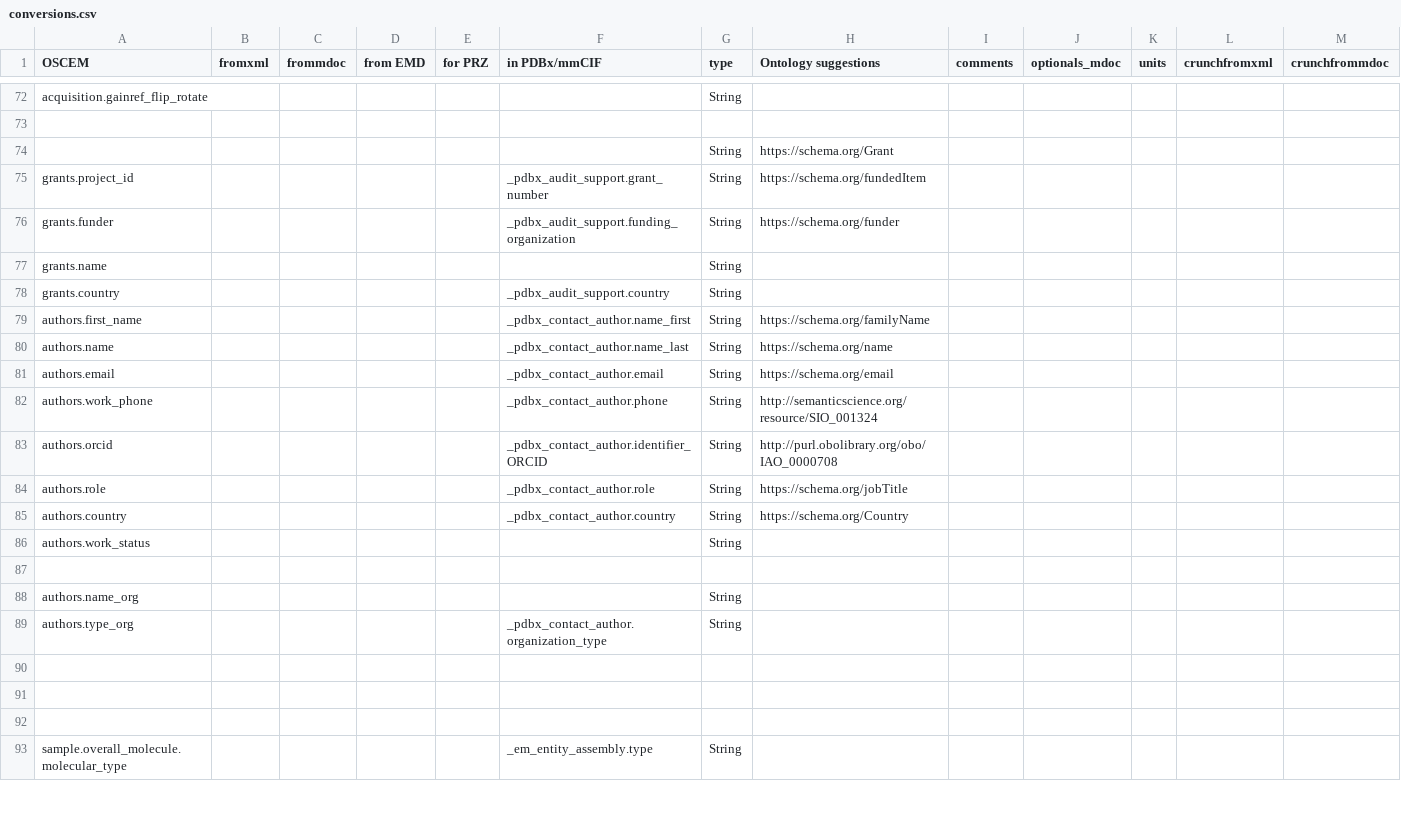
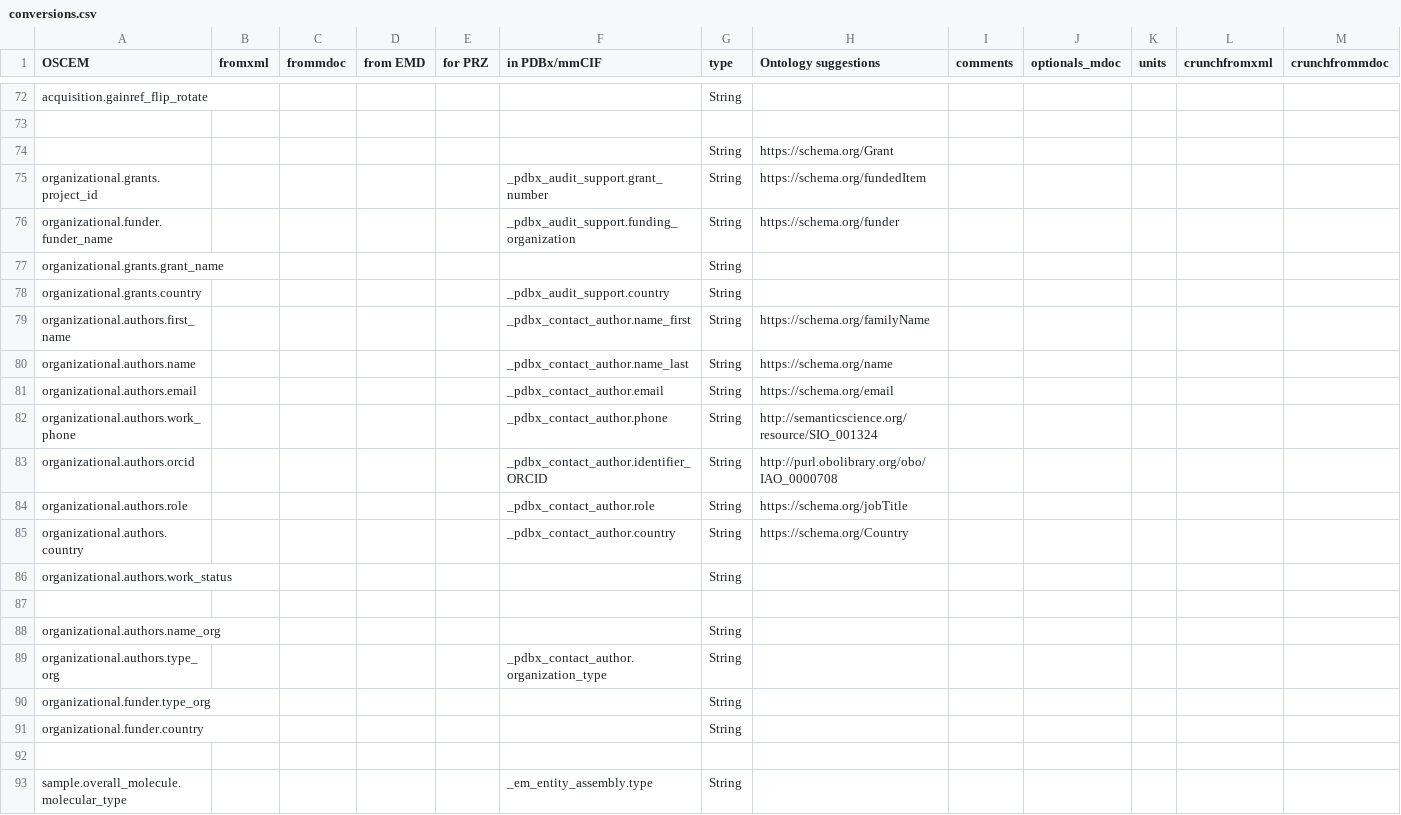
Before and after one commit to SwissOpenEM/LS_Metadata_reader, a CSV file: conversion/conversions.csv, drawn as a sheet; only a part is shown, gaps mark what is left out; rows hold the shown columns only; the diff names each change by its address in the sheet, - before the commit and + after, or states it on an @@ line.

Commit message:
updated conversions to reflect OSCEM changes

```diff
--- a/conversion/conversions.csv
+++ b/conversion/conversions.csv
-A75 (OSCEM): grants.project_id
+A75 (OSCEM): organizational.grants.project_id
-A76 (OSCEM): grants.funder
+A76 (OSCEM): organizational.funder.funder_name
-A77 (OSCEM): grants.name
+A77 (OSCEM): organizational.grants.grant_name
-A78 (OSCEM): grants.country
+A78 (OSCEM): organizational.grants.country
-A79 (OSCEM): authors.first_name
+A79 (OSCEM): organizational.authors.first_name
-A80 (OSCEM): authors.name
+A80 (OSCEM): organizational.authors.name
-A81 (OSCEM): authors.email
+A81 (OSCEM): organizational.authors.email
-A82 (OSCEM): authors.work_phone
+A82 (OSCEM): organizational.authors.work_phone
-A83 (OSCEM): authors.orcid
+A83 (OSCEM): organizational.authors.orcid
-A84 (OSCEM): authors.role
+A84 (OSCEM): organizational.authors.role
-A85 (OSCEM): authors.country
+A85 (OSCEM): organizational.authors.country
-A86 (OSCEM): authors.work_status
+A86 (OSCEM): organizational.authors.work_status
-A88 (OSCEM): authors.name_org
+A88 (OSCEM): organizational.authors.name_org
-A89 (OSCEM): authors.type_org
+A89 (OSCEM): organizational.authors.type_org
-row 90: (empty)
+row 90: organizational.funder.type_org |  |  |  |  |  | String
-row 91: (empty)
+row 91: organizational.funder.country |  |  |  |  |  | String
```
